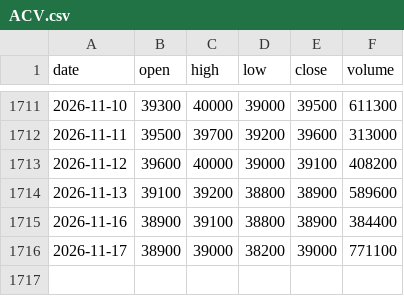
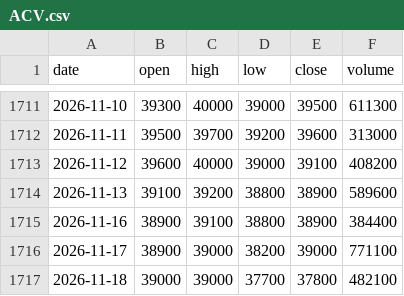
Before and after one commit to odt204/ChungKhoan, a CSV file: data/ohlcv/ACV.csv, drawn as a sheet; only a part is shown, gaps mark what is left out.

```diff
--- a/data/ohlcv/ACV.csv
+++ b/data/ohlcv/ACV.csv
@@ -1716 +1716,2 @@ date,open,high,low,close,volume
 2026-11-17,38900,39000,38200,39000,771100
+2026-11-18,39000,39000,37700,37800,482100
```
Also changed, not shown: data/ohlcv/FPT.csv, data/ohlcv/HVN.csv, 9 other files.
